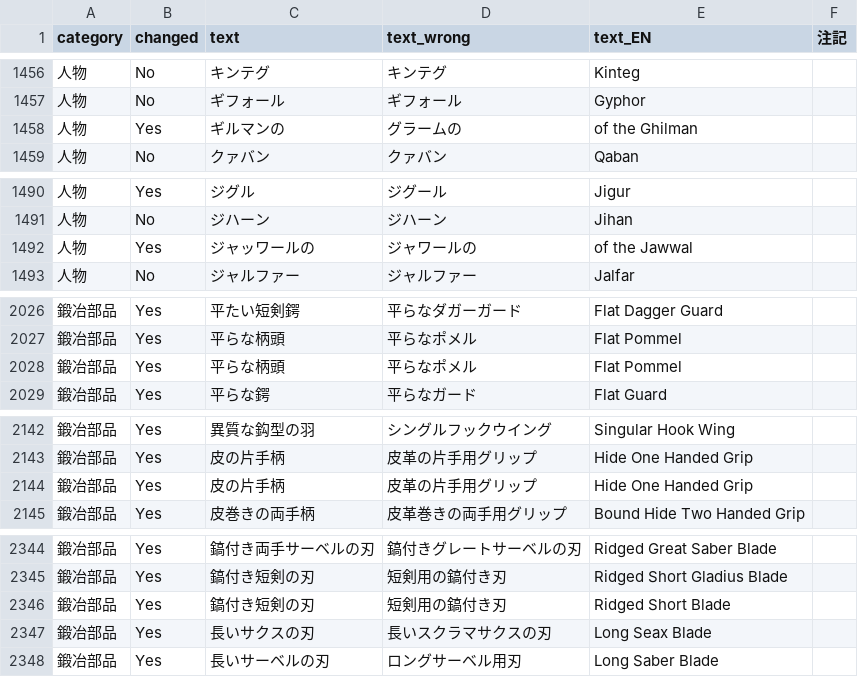
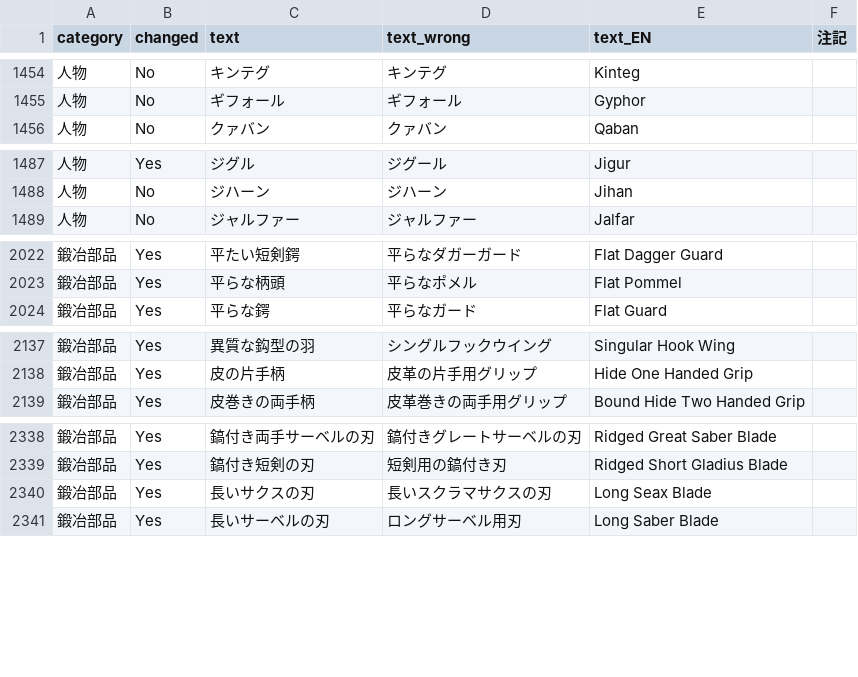
Before and after one commit to Gedevan-Aleksizde/MB2BL-JP, a CSV file: comparison.csv, drawn as a sheet; only a part is shown, gaps mark what is left out; the diff covers the shown part only.

```diff
--- a/comparison.csv
+++ b/comparison.csv
@@ -1457,3 +1455,2 @@
 "人物","No","ギフォール","ギフォール","Gyphor",
-"人物","Yes","ギルマンの","グラームの","of the Ghilman",
 "人物","No","クァバン","クァバン","Qaban",
@@ -1491,3 +1488,2 @@
 "人物","No","ジハーン","ジハーン","Jihan",
-"人物","Yes","ジャッワールの","ジャワールの","of the Jawwal",
 "人物","No","ジャルファー","ジャルファー","Jalfar",
@@ -2027,3 +2023,2 @@
 "鍛冶部品","Yes","平らな柄頭","平らなポメル","Flat Pommel",
-"鍛冶部品","Yes","平らな柄頭","平らなポメル","Flat Pommel",
 "鍛冶部品","Yes","平らな鍔","平らなガード","Flat Guard",
@@ -2143,3 +2138,2 @@
 "鍛冶部品","Yes","皮の片手柄","皮革の片手用グリップ","Hide One Handed Grip",
-"鍛冶部品","Yes","皮の片手柄","皮革の片手用グリップ","Hide One Handed Grip",
 "鍛冶部品","Yes","皮巻きの両手柄","皮革巻きの両手用グリップ","Bound Hide Two Handed Grip",
@@ -2345,3 +2339,2 @@
 "鍛冶部品","Yes","鎬付き短剣の刃","短剣用の鎬付き刃","Ridged Short Gladius Blade",
-"鍛冶部品","Yes","鎬付き短剣の刃","短剣用の鎬付き刃","Ridged Short Blade",
 "鍛冶部品","Yes","長いサクスの刃","長いスクラマサクスの刃","Long Seax Blade",
```
Also changed, not shown: 10 added rows, 20 removed rows, 3 moved rows and 10 edited cells elsewhere in this file, 1 other file.
